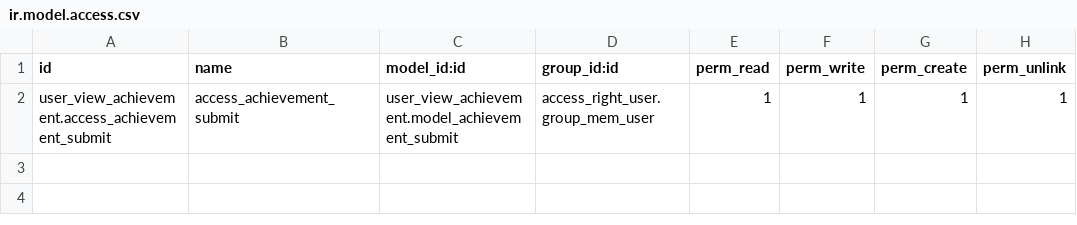
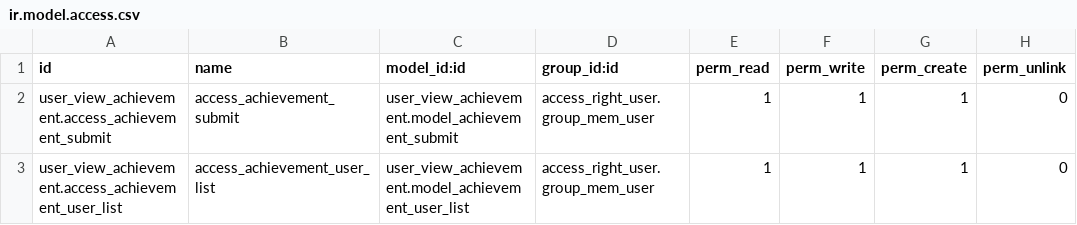
Before and after one commit to Huyshadow/achievement_manage_addons, a CSV file: user_view_achievement/security/ir.model.access.csv, drawn as a sheet.

```diff
--- a/user_view_achievement/security/ir.model.access.csv
+++ b/user_view_achievement/security/ir.model.access.csv
@@ -1,2 +1,3 @@
 id,name,model_id:id,group_id:id,perm_read,perm_write,perm_create,perm_unlink
-user_view_achievement.access_achievement_submit,access_achievement_submit,user_view_achievement.model_achievement_submit,access_right_user.group_mem_user,1,1,1,1
+user_view_achievement.access_achievement_submit,access_achievement_submit,user_view_achievement.model_achievement_submit,access_right_user.group_mem_user,1,1,1,0
+user_view_achievement.access_achievement_user_list,access_achievement_user_list,user_view_achievement.model_achievement_user_list,access_right_user.group_mem_user,1,1,1,0
```
Also changed, not shown: create_achievement/security/ir.model.access.csv, 4 other files.
